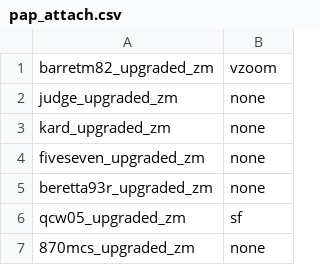
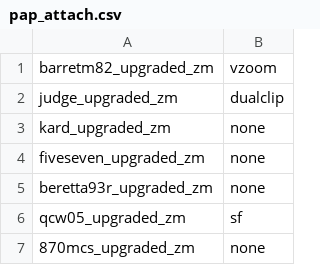
Before and after one commit to Jbleezy/BO2-Reimagined, a CSV file: zm/pap_attach.csv, drawn as a sheet; only a part is shown.

Commit message:
Executioner (upgraded): use Fast Mag attachment

```diff
--- a/zm/pap_attach.csv
+++ b/zm/pap_attach.csv
@@ -1,3 +1,3 @@
 barretm82_upgraded_zm,vzoom,,,,
-judge_upgraded_zm,none,,,,
+judge_upgraded_zm,dualclip,,,,
 kard_upgraded_zm,none,,,,
```
Also changed, not shown: 1 other file.
